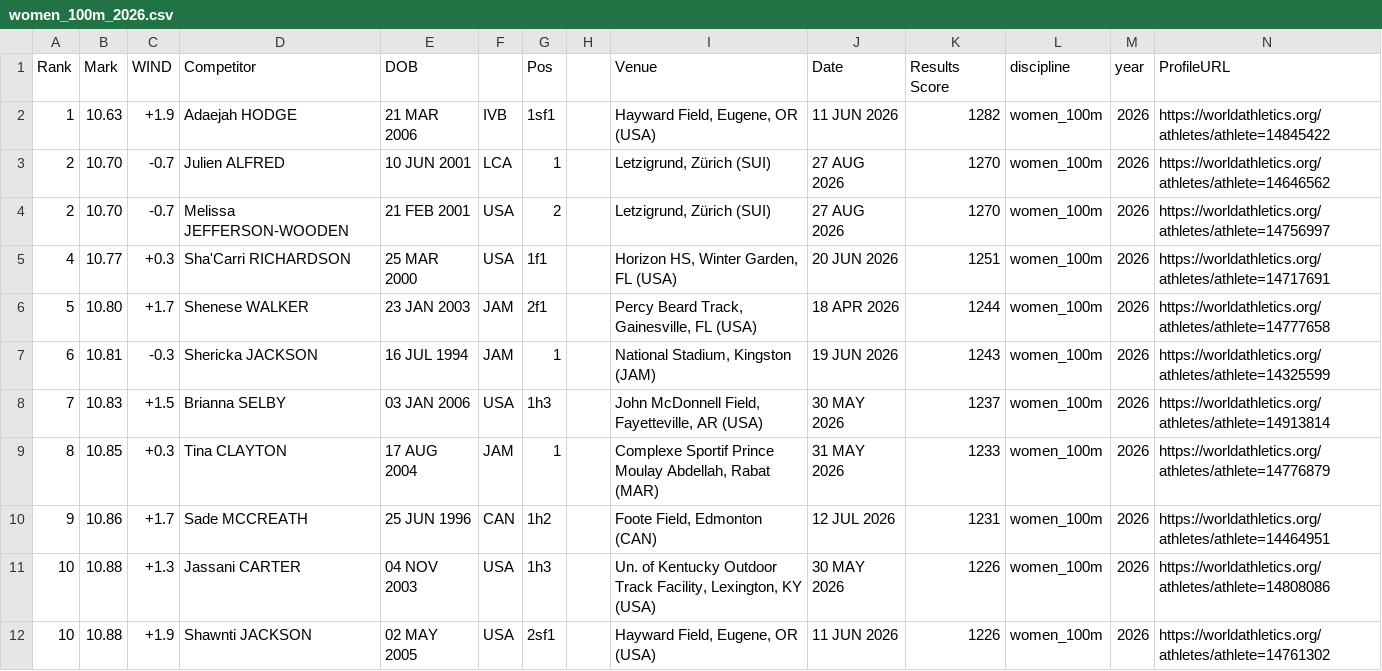
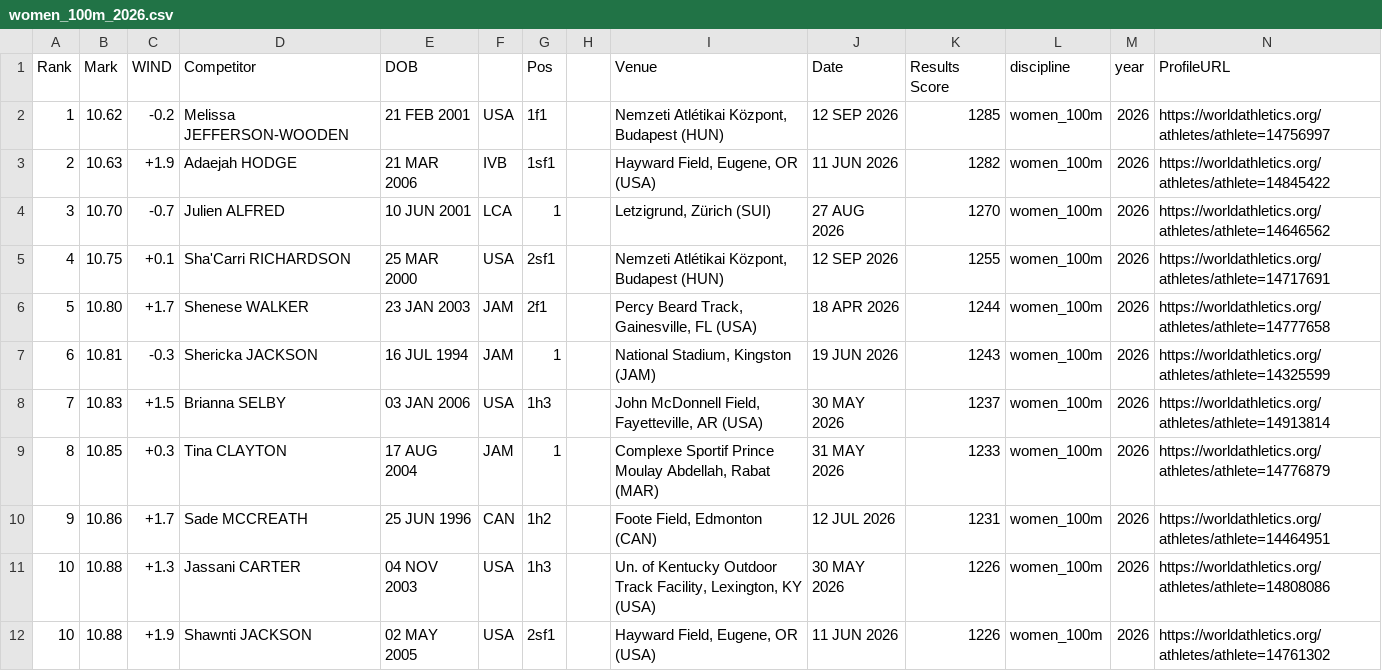
Before and after one commit to rh16nd/athletics-predictor, a CSV file: data/raw/women_100m_2026.csv, drawn as a sheet; only a part is shown.

```diff
--- a/data/raw/women_100m_2026.csv
+++ b/data/raw/women_100m_2026.csv
@@ -1,6 +1,6 @@
 Rank,Mark,WIND,Competitor,DOB,,Pos,,Venue,Date,Results Score,discipline,year,ProfileURL
-1,10.63,+1.9,Adaejah HODGE,21 MAR 2006,IVB,1sf1,,"Hayward Field, Eugene, OR (USA)",11 JUN 2026,1282,women_100m,2026,https://worldathletics.org/athletes/athlete=14845422
-2,10.70,-0.7,Julien ALFRED,10 JUN 2001,LCA,1,,"Letzigrund, Zürich (SUI)",27 AUG 2026,1270,women_100m,2026,https://worldathletics.org/athletes/athlete=14646562
-2,10.70,-0.7,Melissa JEFFERSON-WOODEN,21 FEB 2001,USA,2,,"Letzigrund, Zürich (SUI)",27 AUG 2026,1270,women_100m,2026,https://worldathletics.org/athletes/athlete=14756997
-4,10.77,+0.3,Sha'Carri RICHARDSON,25 MAR 2000,USA,1f1,,"Horizon HS, Winter Garden, FL (USA)",20 JUN 2026,1251,women_100m,2026,https://worldathletics.org/athletes/athlete=14717691
+1,10.62,-0.2,Melissa JEFFERSON-WOODEN,21 FEB 2001,USA,1f1,,"Nemzeti Atlétikai Központ, Budapest (HUN)",12 SEP 2026,1285,women_100m,2026,https://worldathletics.org/athletes/athlete=14756997
+2,10.63,+1.9,Adaejah HODGE,21 MAR 2006,IVB,1sf1,,"Hayward Field, Eugene, OR (USA)",11 JUN 2026,1282,women_100m,2026,https://worldathletics.org/athletes/athlete=14845422
+3,10.70,-0.7,Julien ALFRED,10 JUN 2001,LCA,1,,"Letzigrund, Zürich (SUI)",27 AUG 2026,1270,women_100m,2026,https://worldathletics.org/athletes/athlete=14646562
+4,10.75,+0.1,Sha'Carri RICHARDSON,25 MAR 2000,USA,2sf1,,"Nemzeti Atlétikai Központ, Budapest (HUN)",12 SEP 2026,1255,women_100m,2026,https://worldathletics.org/athletes/athlete=14717691
 5,10.80,+1.7,Shenese WALKER,23 JAN 2003,JAM,2f1,,"Percy Beard Track, Gainesville, FL (USA)",18 APR 2026,1244,women_100m,2026,https://worldathletics.org/athletes/athlete=14777658
```
Also changed, not shown: data/raw/men_200m_2026.csv, data/raw/men_5000m_2026.csv, 25 other files.
